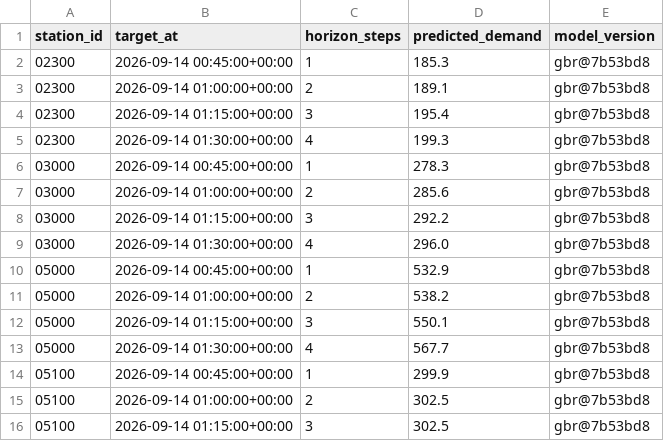
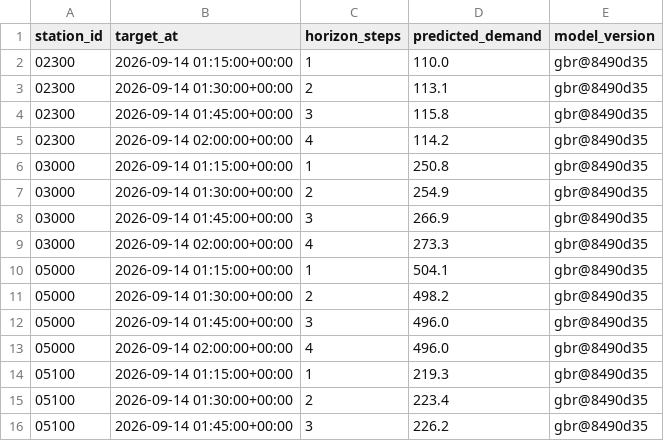
Before and after one commit to davidbrinez30/proyecto-visualizacion-2-mi-pulso-transmi, a CSV file: artifacts/predictions_latest.csv, drawn as a sheet; only a part is shown; the diff covers the shown part only.

```diff
--- a/artifacts/predictions_latest.csv
+++ b/artifacts/predictions_latest.csv
@@ -1,16 +1,16 @@
 station_id,target_at,horizon_steps,predicted_demand,model_version
-02300,2026-09-14 00:45:00+00:00,1,185.3,gbr@7b53bd8
-02300,2026-09-14 01:00:00+00:00,2,189.1,gbr@7b53bd8
-02300,2026-09-14 01:15:00+00:00,3,195.4,gbr@7b53bd8
-02300,2026-09-14 01:30:00+00:00,4,199.3,gbr@7b53bd8
-03000,2026-09-14 00:45:00+00:00,1,278.3,gbr@7b53bd8
-03000,2026-09-14 01:00:00+00:00,2,285.6,gbr@7b53bd8
-03000,2026-09-14 01:15:00+00:00,3,292.2,gbr@7b53bd8
-03000,2026-09-14 01:30:00+00:00,4,296.0,gbr@7b53bd8
-05000,2026-09-14 00:45:00+00:00,1,532.9,gbr@7b53bd8
-05000,2026-09-14 01:00:00+00:00,2,538.2,gbr@7b53bd8
-05000,2026-09-14 01:15:00+00:00,3,550.1,gbr@7b53bd8
-05000,2026-09-14 01:30:00+00:00,4,567.7,gbr@7b53bd8
-05100,2026-09-14 00:45:00+00:00,1,299.9,gbr@7b53bd8
-05100,2026-09-14 01:00:00+00:00,2,302.5,gbr@7b53bd8
-05100,2026-09-14 01:15:00+00:00,3,302.5,gbr@7b53bd8
+02300,2026-09-14 01:15:00+00:00,1,110.0,gbr@8490d35
+02300,2026-09-14 01:30:00+00:00,2,113.1,gbr@8490d35
+02300,2026-09-14 01:45:00+00:00,3,115.8,gbr@8490d35
+02300,2026-09-14 02:00:00+00:00,4,114.2,gbr@8490d35
+03000,2026-09-14 01:15:00+00:00,1,250.8,gbr@8490d35
+03000,2026-09-14 01:30:00+00:00,2,254.9,gbr@8490d35
+03000,2026-09-14 01:45:00+00:00,3,266.9,gbr@8490d35
+03000,2026-09-14 02:00:00+00:00,4,273.3,gbr@8490d35
+05000,2026-09-14 01:15:00+00:00,1,504.1,gbr@8490d35
+05000,2026-09-14 01:30:00+00:00,2,498.2,gbr@8490d35
+05000,2026-09-14 01:45:00+00:00,3,496.0,gbr@8490d35
+05000,2026-09-14 02:00:00+00:00,4,496.0,gbr@8490d35
+05100,2026-09-14 01:15:00+00:00,1,219.3,gbr@8490d35
+05100,2026-09-14 01:30:00+00:00,2,223.4,gbr@8490d35
+05100,2026-09-14 01:45:00+00:00,3,226.2,gbr@8490d35
```
Also changed, not shown: 99 edited cells elsewhere in this file, 6 other files.
